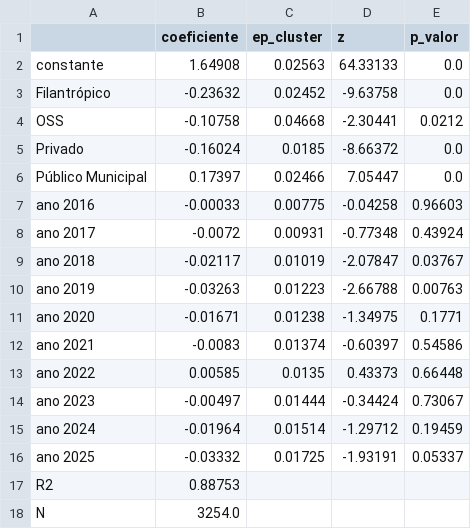
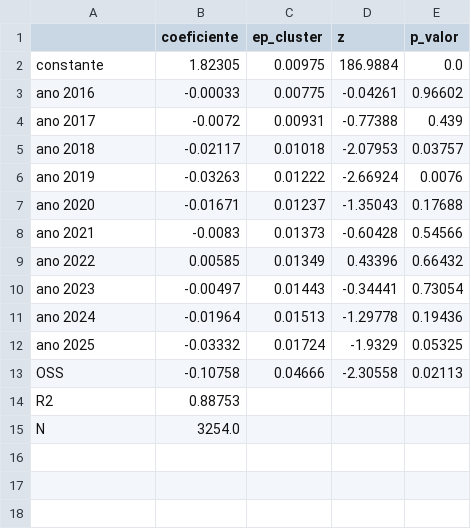
Before and after one commit to JoaoEPGarcia/gestao-hospitalar-sus-sp, a CSV file: analises/tabelas/tab_est_tmp_fe.csv, drawn as a sheet.

```diff
--- a/analises/tabelas/tab_est_tmp_fe.csv
+++ b/analises/tabelas/tab_est_tmp_fe.csv
@@ -1,17 +1,14 @@
 ,coeficiente,ep_cluster,z,p_valor
-constante,1.64908,0.02563,64.33133,0.0
-Filantrópico,-0.23632,0.02452,-9.63758,0.0
-OSS,-0.10758,0.04668,-2.30441,0.0212
-Privado,-0.16024,0.0185,-8.66372,0.0
-Público Municipal,0.17397,0.02466,7.05447,0.0
-ano 2016,-0.00033,0.00775,-0.04258,0.96603
-ano 2017,-0.0072,0.00931,-0.77348,0.43924
-ano 2018,-0.02117,0.01019,-2.07847,0.03767
-ano 2019,-0.03263,0.01223,-2.66788,0.00763
-ano 2020,-0.01671,0.01238,-1.34975,0.1771
-ano 2021,-0.0083,0.01374,-0.60397,0.54586
-ano 2022,0.00585,0.0135,0.43373,0.66448
-ano 2023,-0.00497,0.01444,-0.34424,0.73067
-ano 2024,-0.01964,0.01514,-1.29712,0.19459
-ano 2025,-0.03332,0.01725,-1.93191,0.05337
+constante,1.82305,0.00975,186.9884,0.0
+ano 2016,-0.00033,0.00775,-0.04261,0.96602
+ano 2017,-0.0072,0.00931,-0.77388,0.439
+ano 2018,-0.02117,0.01018,-2.07953,0.03757
+ano 2019,-0.03263,0.01222,-2.66924,0.0076
+ano 2020,-0.01671,0.01237,-1.35043,0.17688
+ano 2021,-0.0083,0.01373,-0.60428,0.54566
+ano 2022,0.00585,0.01349,0.43396,0.66432
+ano 2023,-0.00497,0.01443,-0.34441,0.73054
+ano 2024,-0.01964,0.01513,-1.29778,0.19436
+ano 2025,-0.03332,0.01724,-1.9329,0.05325
+OSS,-0.10758,0.04666,-2.30558,0.02113
 R2,0.88753,,,
```
Also changed, not shown: analises/tabelas/tab_est_custo_fe.csv, analises/tabelas/tab_est_custo_fe_sem_pandemia.csv, 12 other files.
